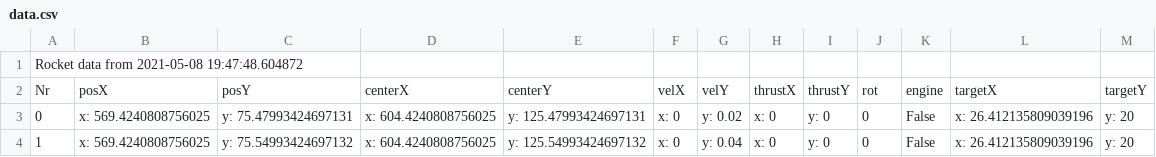
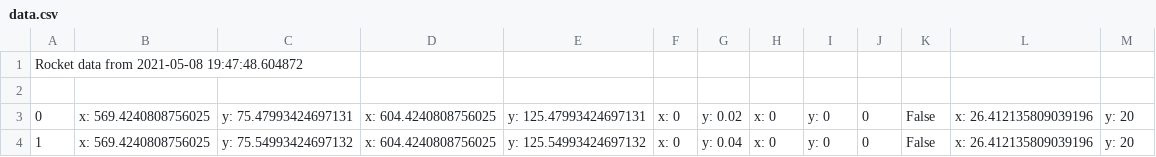
Before and after one commit to satchitchatterji/NeuralNetworksProject, a CSV file: RocketSimulation/data.csv, drawn as a sheet; only a part is shown.

Commit message:
Update data.csv

```diff
--- a/RocketSimulation/data.csv
+++ b/RocketSimulation/data.csv
@@ -1,3 +1,3 @@
 Rocket data from 2021-05-08 19:47:48.604872
-Nr, posX, posY, centerX, centerY, velX, velY, thrustX, thrustY, rot, engine, targetX, targetY
+
 0,x: 569.4240808756025, y: 75.47993424697131,x: 604.4240808756025, y: 125.47993424697131,x: 0, y: 0.02,x: 0, y: 0,0,False,x: 26.412135809039196, y: 20
```
